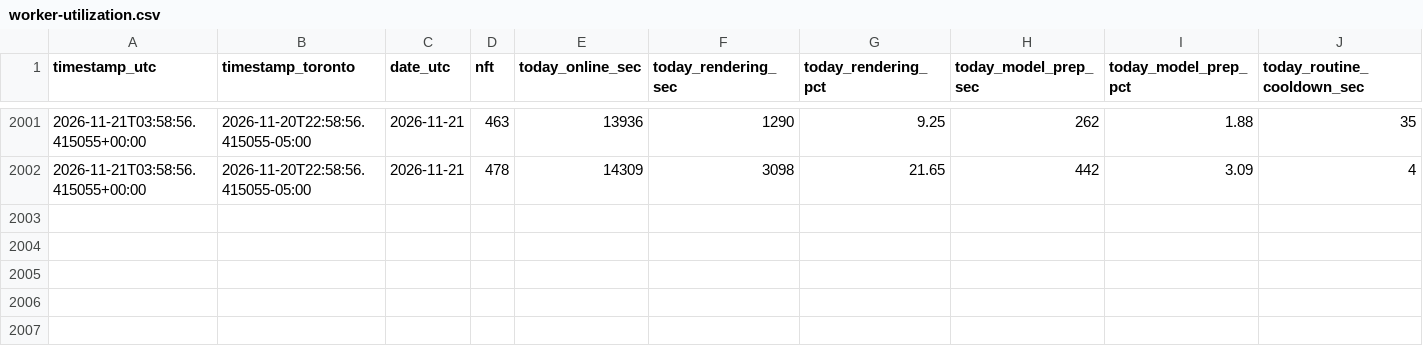
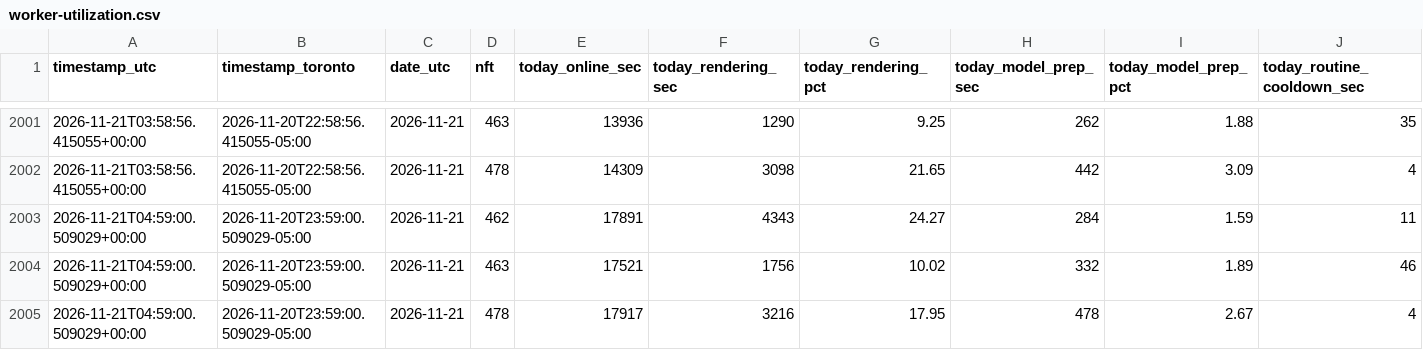
Before and after one commit to novacoreaiservices/sogni-income-history, a CSV file: worker-utilization.csv, drawn as a sheet; only a part is shown, gaps mark what is left out; rows hold the shown columns only; the diff names each change by its address in the sheet, - before the commit and + after, or states it on an @@ line.

Commit message:
worker utilization 2026-11-21

```diff
--- a/worker-utilization.csv
+++ b/worker-utilization.csv
+row 2003: 2026-11-21T04:59:00.509029+00:00 | 2026-11-20T23:59:00.509029-05:00 | 2026-11-21 | 462 | 17891 | 4343 | 24.27 | 284 | 1.59 | 11
+row 2004: 2026-11-21T04:59:00.509029+00:00 | 2026-11-20T23:59:00.509029-05:00 | 2026-11-21 | 463 | 17521 | 1756 | 10.02 | 332 | 1.89 | 46
+row 2005: 2026-11-21T04:59:00.509029+00:00 | 2026-11-20T23:59:00.509029-05:00 | 2026-11-21 | 478 | 17917 | 3216 | 17.95 | 478 | 2.67 | 4
```
